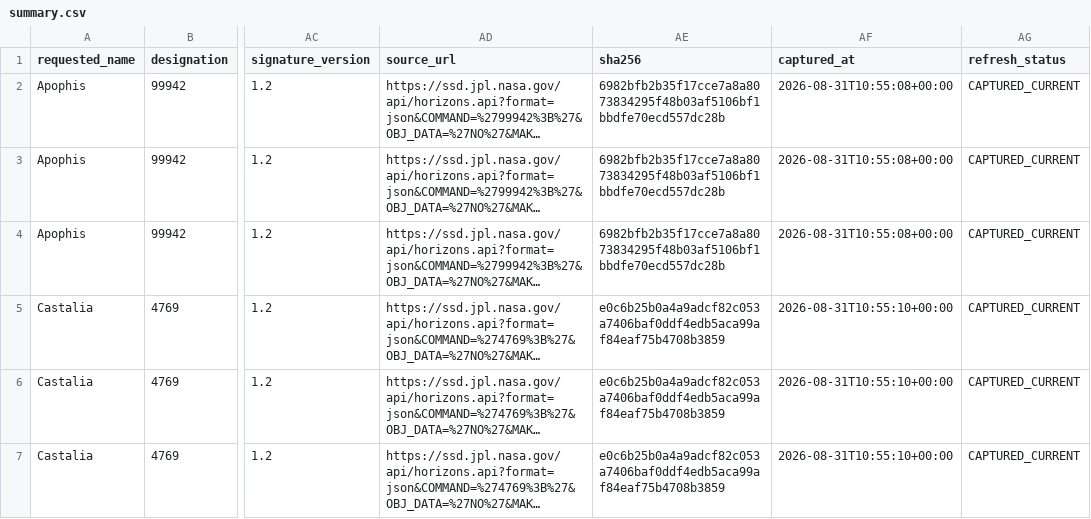
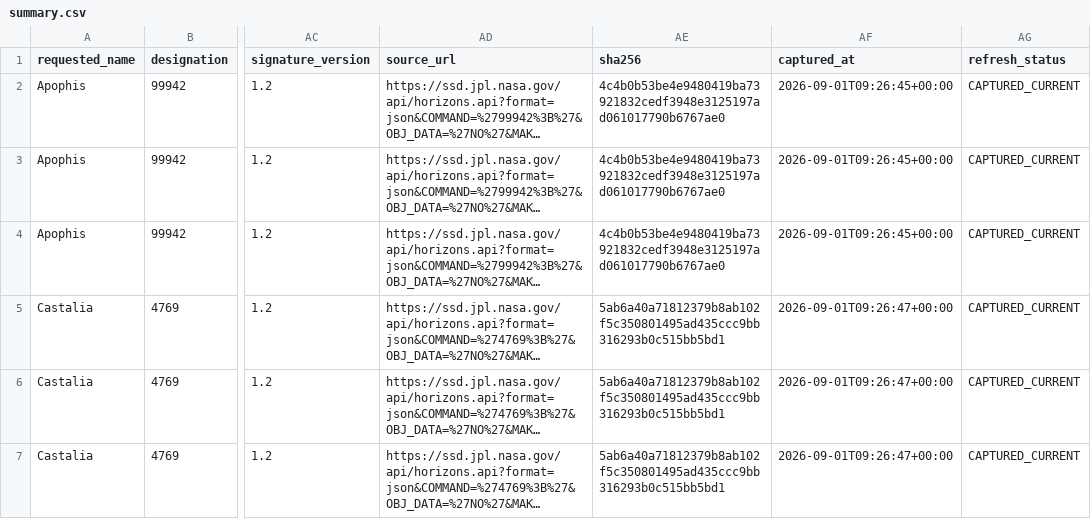
Before and after one commit to achillesromer-coder/Data, a CSV file: data/jpl/horizons/latest/summary.csv, drawn as a sheet; only a part is shown, gaps mark what is left out; long unchanged cells end in …; the diff covers the shown part only; the diff names each change by its address in the sheet, - before the commit and + after, or states it on an @@ line.

```diff
--- a/data/jpl/horizons/latest/summary.csv
+++ b/data/jpl/horizons/latest/summary.csv
-AE2:AE4 (sha256): 6982bfb2b35f17cce7a8a8073834295f48b03af5106bf1bbdfe70ecd557dc28b
+AE2:AE4 (sha256): 4c4b0b53be4e9480419ba73921832cedf3948e3125197ad061017790b6767ae0
-AF2:AF4 (captured_at): 2026-08-31T10:55:08+00:00
+AF2:AF4 (captured_at): 2026-09-01T09:26:45+00:00
-AE5:AE7 (sha256): e0c6b25b0a4a9adcf82c053a7406baf0ddf4edb5aca99af84eaf75b4708b3859
+AE5:AE7 (sha256): 5ab6a40a71812379b8ab102f5c350801495ad435ccc9bb316293b0c515bb5bd1
-AF5:AF7 (captured_at): 2026-08-31T10:55:10+00:00
+AF5:AF7 (captured_at): 2026-09-01T09:26:47+00:00
```
Also changed, not shown: 84 edited cells elsewhere in this file, data/jpl/neighbours/horizons/latest/summary.csv, data/jpl/neighbours/sbdb/latest/summary.csv, 35 other files.
